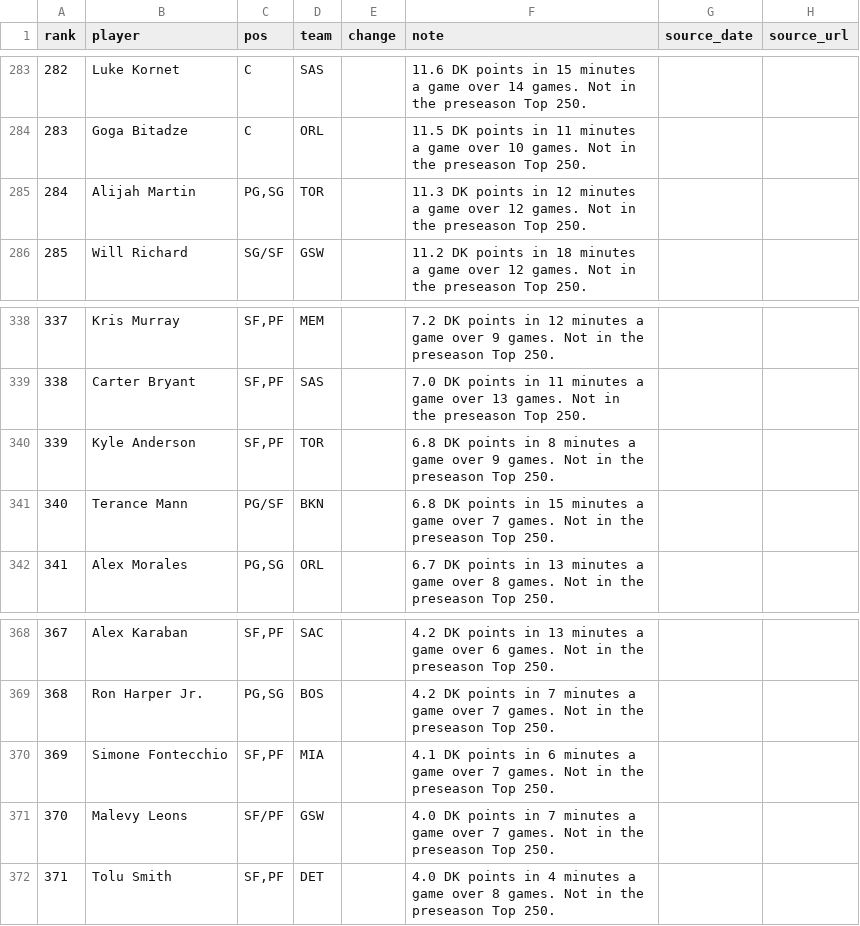
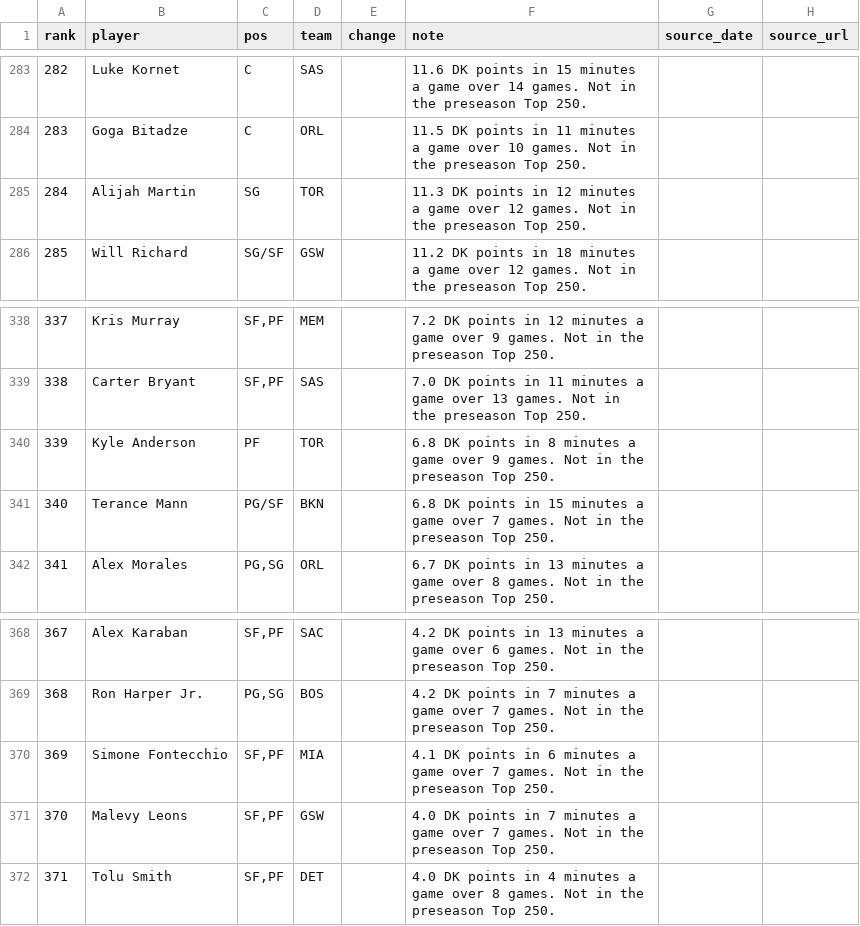
Before and after one commit to nascardataguy2/nba-2026-27, a CSV file: data/rankings.csv, drawn as a sheet; only a part is shown, gaps mark what is left out.

```diff
--- a/data/rankings.csv
+++ b/data/rankings.csv
@@ -284,3 +284,3 @@ rank,player,pos,team,change,note,source_date,source_url
 283,Goga Bitadze,C,ORL,,11.5 DK points in 11 minutes a game over 10 games. Not in the preseason Top 250.,,
-284,Alijah Martin,"PG,SG",TOR,,11.3 DK points in 12 minutes a game over 12 games. Not in the preseason Top 250.,,
+284,Alijah Martin,SG,TOR,,11.3 DK points in 12 minutes a game over 12 games. Not in the preseason Top 250.,,
 285,Will Richard,SG/SF,GSW,,11.2 DK points in 18 minutes a game over 12 games. Not in the preseason Top 250.,,
@@ -339,3 +339,3 @@ rank,player,pos,team,change,note,source_date,source_url
 338,Carter Bryant,"SF,PF",SAS,,7.0 DK points in 11 minutes a game over 13 games. Not in the preseason Top 250.,,
-339,Kyle Anderson,"SF,PF",TOR,,6.8 DK points in 8 minutes a game over 9 games. Not in the preseason Top 250.,,
+339,Kyle Anderson,PF,TOR,,6.8 DK points in 8 minutes a game over 9 games. Not in the preseason Top 250.,,
 340,Terance Mann,PG/SF,BKN,,6.8 DK points in 15 minutes a game over 7 games. Not in the preseason Top 250.,,
@@ -370,3 +370,3 @@ rank,player,pos,team,change,note,source_date,source_url
 369,Simone Fontecchio,"SF,PF",MIA,,4.1 DK points in 6 minutes a game over 7 games. Not in the preseason Top 250.,,
-370,Malevy Leons,SF/PF,GSW,,4.0 DK points in 7 minutes a game over 7 games. Not in the preseason Top 250.,,
+370,Malevy Leons,"SF,PF",GSW,,4.0 DK points in 7 minutes a game over 7 games. Not in the preseason Top 250.,,
 371,Tolu Smith,"SF,PF",DET,,4.0 DK points in 4 minutes a game over 8 games. Not in the preseason Top 250.,,
```
Also changed, not shown: data/teams.csv, 16 other files.
